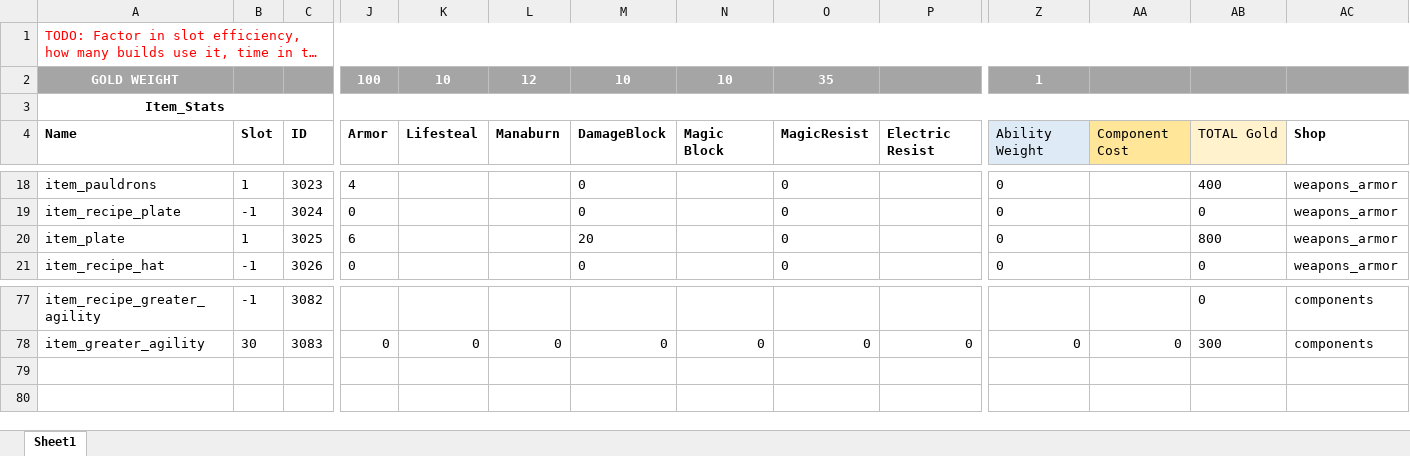
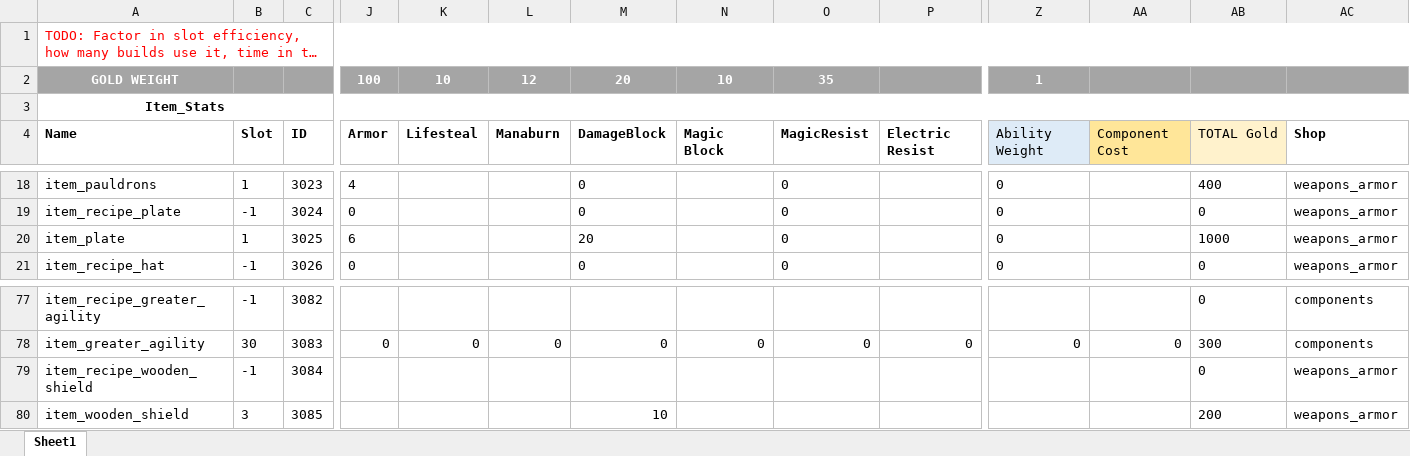
Before and after one commit to Axosh/avalore, an Excel workbook: balancing/item_balance.xlsx, sheet Sheet1, drawn as a sheet; only a part is shown, gaps mark what is left out; long unchanged cells end in …; values as stored, in another font and other column widths than the file's, no borders; conditional formats not drawn; rows hold the shown columns only; the diff names each change by its address in the sheet, - before the commit and + after, or states it on an @@ line.

Commit message:
Item - Wooden Shield [WIP]

```diff
--- a/balancing/item_balance.xlsx (sheet Sheet1)
+++ b/balancing/item_balance.xlsx (sheet Sheet1)
-M2: 10
+M2: 20
-AB20: 800
+AB20: 1000
+row 79: item_recipe_wooden_shield | -1 | 3084 |  |  |  |  |  |  |  |  |  | 0 | weapons_armor
+row 80: item_wooden_shield | 3 | 3085 |  |  |  | 10 |  |  |  |  |  | 200 | weapons_armor
```
Also changed, not shown: 1 other file.
